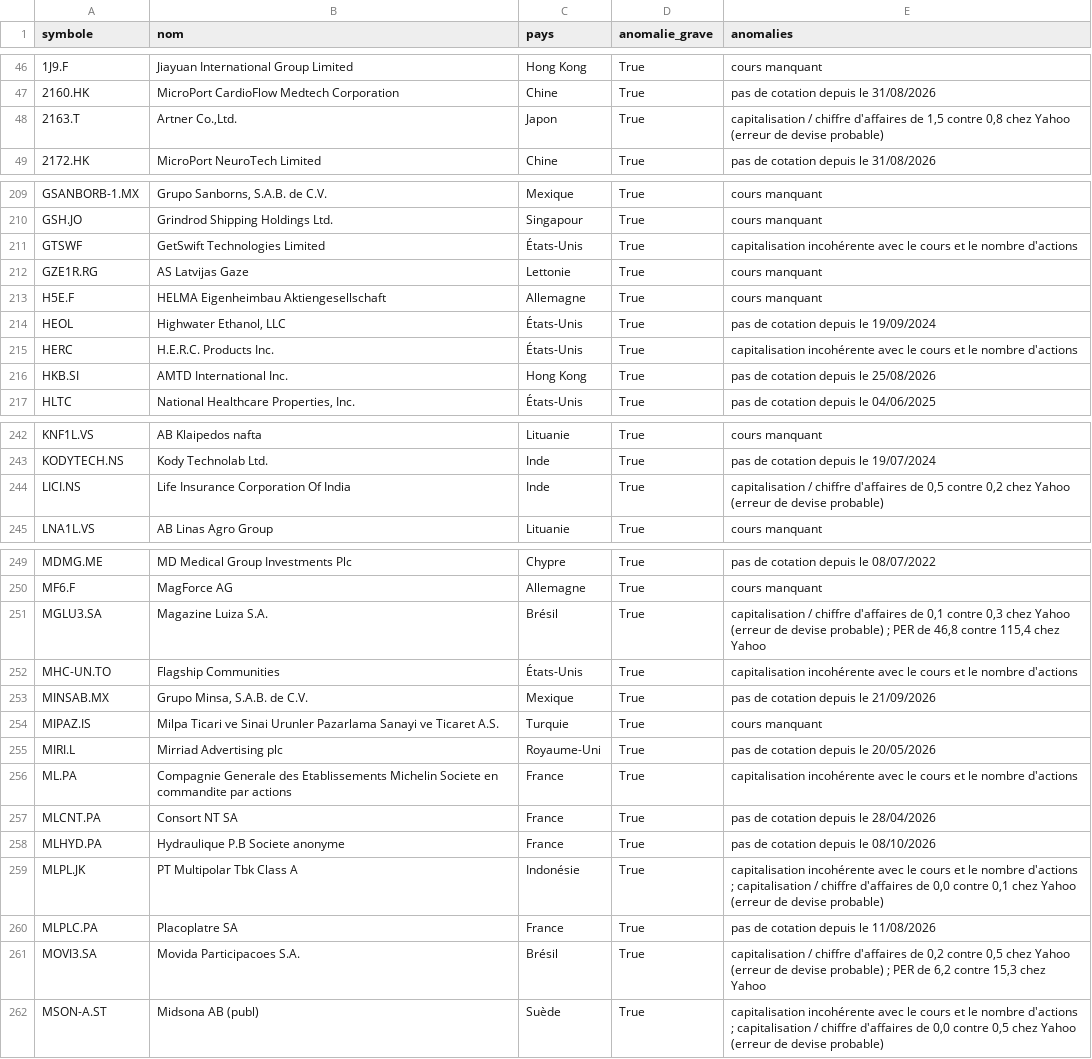
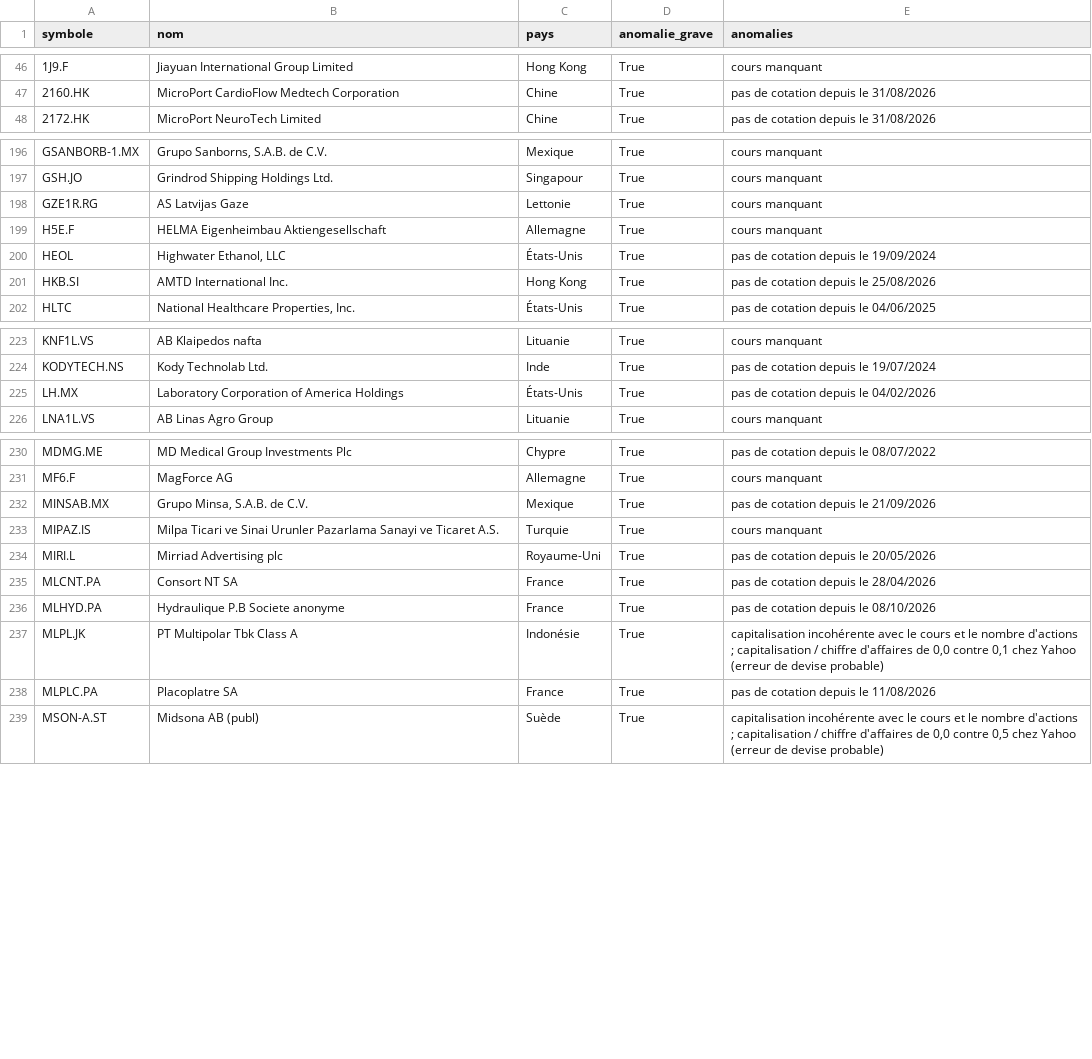
Before and after one commit to benicrux/screener-actions, a CSV file: data/anomalies.csv, drawn as a sheet; only a part is shown, gaps mark what is left out; the diff covers the shown part only.

```diff
--- a/data/anomalies.csv
+++ b/data/anomalies.csv
@@ -47,3 +47,2 @@ symbole,nom,pays,anomalie_grave,anomalies
 2160.HK,MicroPort CardioFlow Medtech Corporation,Chine,True,pas de cotation depuis le 31/08/2026
-2163.T,"Artner Co.,Ltd.",Japon,True,"capitalisation / chiffre d'affaires de 1,5 contre 0,8 chez Yahoo (erreur de devise probable)"
 2172.HK,MicroPort NeuroTech Limited,Chine,True,pas de cotation depuis le 31/08/2026
@@ -210,3 +197,2 @@ GSANBORB-1.MX,"Grupo Sanborns, S.A.B. de C.V.",Mexique,True,cours manquant
 GSH.JO,Grindrod Shipping Holdings Ltd.,Singapour,True,cours manquant
-GTSWF,GetSwift Technologies Limited,États-Unis,True,capitalisation incohérente avec le cours et le nombre d'actions
 GZE1R.RG,AS Latvijas Gaze,Lettonie,True,cours manquant
@@ -214,3 +200,2 @@ H5E.F,HELMA Eigenheimbau Aktiengesellschaft,Allemagne,True,cours manquant
 HEOL,"Highwater Ethanol, LLC",États-Unis,True,pas de cotation depuis le 19/09/2024
-HERC,H.E.R.C. Products Inc.,États-Unis,True,capitalisation incohérente avec le cours et le nombre d'actions
 HKB.SI,AMTD International Inc.,Hong Kong,True,pas de cotation depuis le 25/08/2026
@@ -243,3 +224,3 @@ KNF1L.VS,AB Klaipedos nafta,Lituanie,True,cours manquant
 KODYTECH.NS,Kody Technolab Ltd.,Inde,True,pas de cotation depuis le 19/07/2024
-LICI.NS,Life Insurance Corporation Of India,Inde,True,"capitalisation / chiffre d'affaires de 0,5 contre 0,2 chez Yahoo (erreur de devise probable)"
+LH.MX,Laboratory Corporation of America Holdings,États-Unis,True,pas de cotation depuis le 04/02/2026
 LNA1L.VS,AB Linas Agro Group,Lituanie,True,cours manquant
@@ -250,4 +231,2 @@ MDMG.ME,MD Medical Group Investments Plc,Chypre,True,pas de cotation depuis le 0
 MF6.F,MagForce AG,Allemagne,True,cours manquant
-MGLU3.SA,Magazine Luiza S.A.,Brésil,True,"capitalisation / chiffre d'affaires de 0,1 contre 0,3 chez Yahoo (erreur de devise probable) ; PER de 46,8 contre 115,4 chez Yahoo"
-MHC-UN.TO,Flagship Communities,États-Unis,True,capitalisation incohérente avec le cours et le nombre d'actions
 MINSAB.MX,"Grupo Minsa, S.A.B. de C.V.",Mexique,True,pas de cotation depuis le 21/09/2026
@@ -255,3 +234,2 @@ MIPAZ.IS,Milpa Ticari ve Sinai Urunler Pazarlama Sanayi ve Ticaret A.S.,Turquie,
 MIRI.L,Mirriad Advertising plc,Royaume-Uni,True,pas de cotation depuis le 20/05/2026
-ML.PA,Compagnie Generale des Etablissements Michelin Societe en commandite par actions,France,True,capitalisation incohérente avec le cours et le nombre d'actions
 MLCNT.PA,Consort NT SA,France,True,pas de cotation depuis le 28/04/2026
@@ -260,3 +238,2 @@ MLPL.JK,PT Multipolar Tbk Class A,Indonésie,True,"capitalisation incohérente a
 MLPLC.PA,Placoplatre SA,France,True,pas de cotation depuis le 11/08/2026
-MOVI3.SA,Movida Participacoes S.A.,Brésil,True,"capitalisation / chiffre d'affaires de 0,2 contre 0,5 chez Yahoo (erreur de devise probable) ; PER de 6,2 contre 15,3 chez Yahoo"
 MSON-A.ST,Midsona AB (publ),Suède,True,"capitalisation incohérente avec le cours et le nombre d'actions ; capitalisation / chiffre d'affaires de 0,0 contre 0,5 chez Yahoo (erreur de devise probable)"
```
Also changed, not shown: 23 removed rows and 1 edited cell elsewhere in this file, 2 other files.
